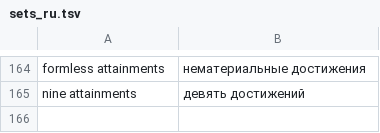
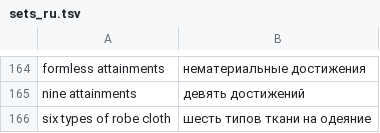
Before and after one commit to digitalpalidictionary/dpd-db, a TSV file: exporter/goldendict/ru_components/tsvs/sets_ru.tsv, drawn as a sheet; only a part is shown, gaps mark what is left out; the diff names each change by its address in the sheet, - before the commit and + after, or states it on an @@ line.

```diff
--- a/exporter/goldendict/ru_components/tsvs/sets_ru.tsv
+++ b/exporter/goldendict/ru_components/tsvs/sets_ru.tsv
+row 166: six types of robe cloth | шесть типов ткани на одеяние
```
Also changed, not shown: dps/sbs_csvs/vinaya.tsv, exporter/goldendict/help/abbreviations.tsv, 14 other files.
